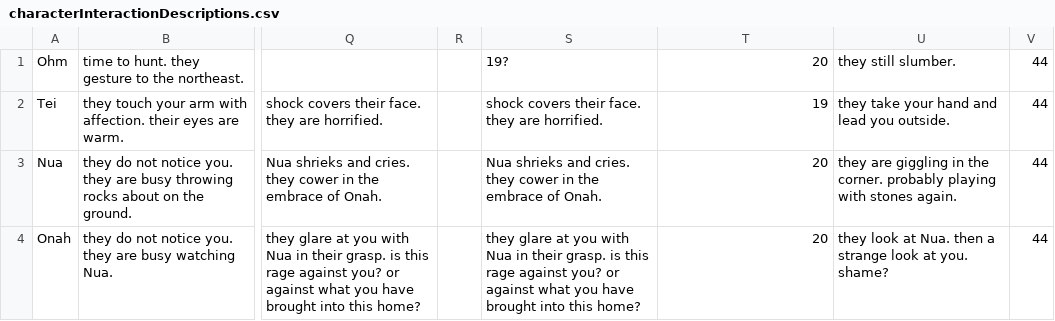
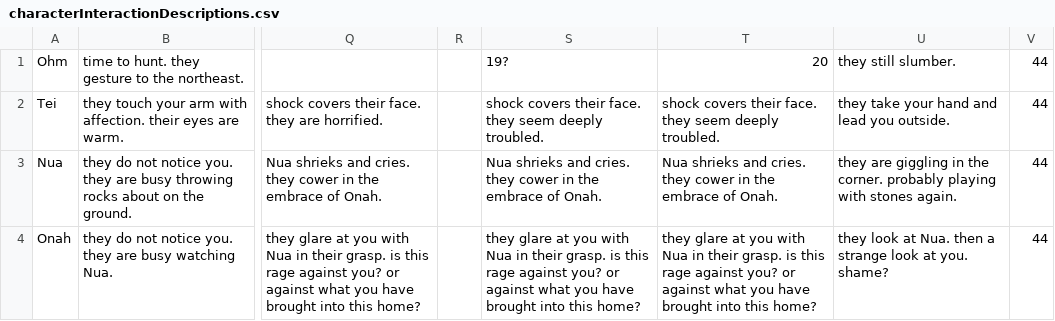
Before and after one commit to shaun-meyer-25/text_adventure, a CSV file: Assets/Resources/characterInteractionDescriptions.csv, drawn as a sheet; only a part is shown, gaps mark what is left out; the diff names each change by its address in the sheet, - before the commit and + after, or states it on an @@ line.

```diff
--- a/Assets/Resources/characterInteractionDescriptions.csv
+++ b/Assets/Resources/characterInteractionDescriptions.csv
-S2: …face. they are horrified.
+S2: …face. they seem deeply troubled.
-T2: 19
+T2: shock covers their face. they seem deeply troubled.
-T3: 20
+T3: Nua shrieks and cries. they cower in the embrace of Onah.
-T4: 20
+T4: they glare at you with Nua in their grasp. is this rage against you? or against what you have brought into this home?
```
Also changed, not shown: 18 other files.
